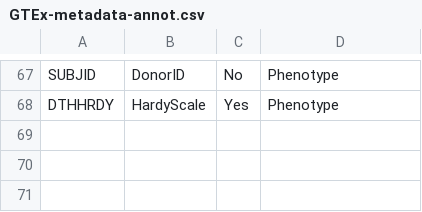
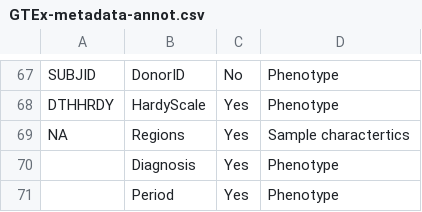
Before and after one commit to urwahnawaz/BrainIntegrativeHub, a CSV file: resources/data/annotations/GTEx-metadata-annot.csv, drawn as a sheet; only a part is shown, gaps mark what is left out; the diff names each change by its address in the sheet, - before the commit and + after, or states it on an @@ line.

Commit message:
fixed annotations

```diff
--- a/resources/data/annotations/GTEx-metadata-annot.csv
+++ b/resources/data/annotations/GTEx-metadata-annot.csv
+row 69: NA | Regions | Yes | Sample charactertics
+row 70:  | Diagnosis | Yes | Phenotype
+row 71:  | Period | Yes | Phenotype
```
Also changed, not shown: 1 other file.
